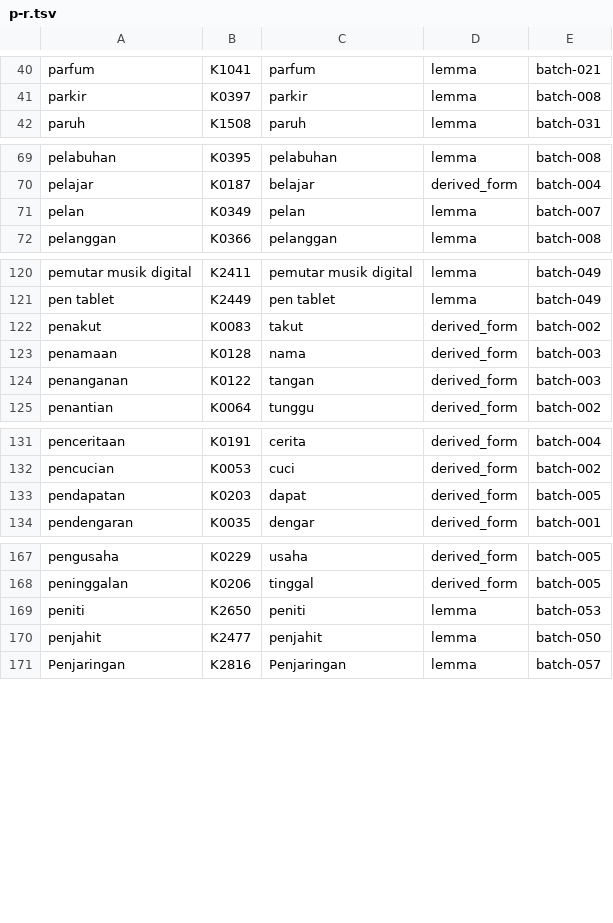
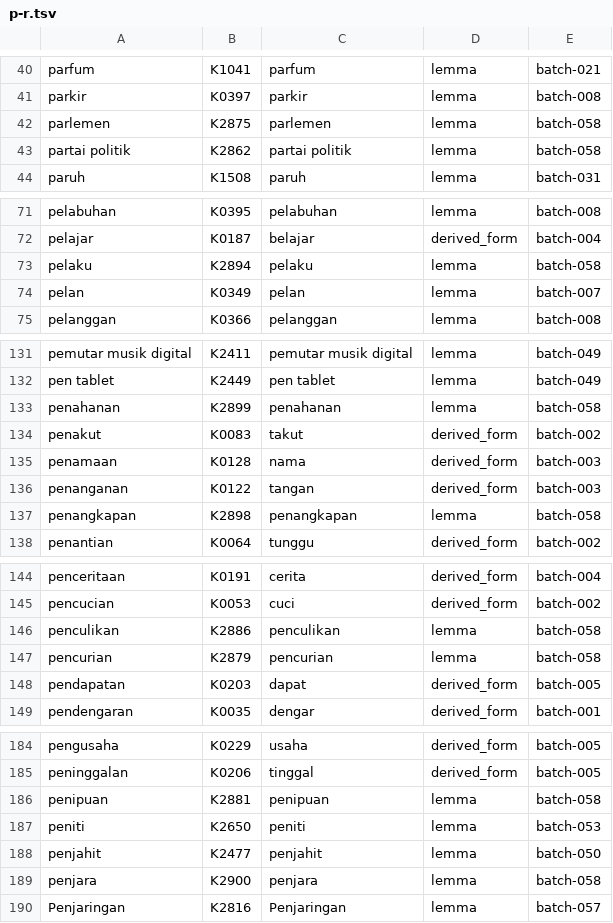
Before and after one commit to semoliginon-ops/Lexara-Chatbot, a TSV file: data/kamus/index/p-r.tsv, drawn as a sheet; only a part is shown, gaps mark what is left out; the diff covers the shown part only; the diff names each change by its address in the sheet, - before the commit and + after, or states it on an @@ line.

Commit message:
Update p-r token index for batch 058

```diff
--- a/data/kamus/index/p-r.tsv
+++ b/data/kamus/index/p-r.tsv
+row 42: parlemen | K2875 | parlemen | lemma | batch-058
+row 43: partai politik | K2862 | partai politik | lemma | batch-058
+row 73: pelaku | K2894 | pelaku | lemma | batch-058
+row 133: penahanan | K2899 | penahanan | lemma | batch-058
+row 137: penangkapan | K2898 | penangkapan | lemma | batch-058
+row 146: penculikan | K2886 | penculikan | lemma | batch-058
+row 147: pencurian | K2879 | pencurian | lemma | batch-058
+row 186: penipuan | K2881 | penipuan | lemma | batch-058
+row 189: penjara | K2900 | penjara | lemma | batch-058
```
Also changed, not shown: 18 added rows elsewhere in this file.
